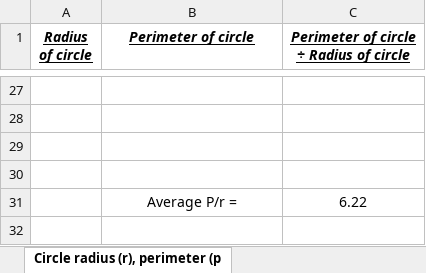
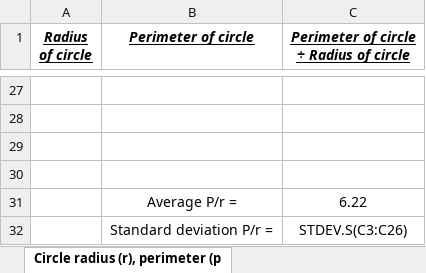
Before and after one commit to NirmalaVishwaVidyaPeetham/ClassMaterial, an Excel workbook: 2. MathsProgrammingTechnology/1. Maths/3. Grade3/3. HW-06102026-Maths/Perimeter-Table.xlsx, sheet Circle radius (r), perimeter (p, drawn as a sheet; only a part is shown, gaps mark what is left out; values as stored, in another font and other column widths than the file's, no borders; charts and pictures not drawn; the diff names each change by its address in the sheet, - before the commit and + after, or states it on an @@ line.

```diff
--- a/2. MathsProgrammingTechnology/1. Maths/3. Grade3/3. HW-06102026-Maths/Perimeter-Table.xlsx (sheet Circle radius (r), perimeter (p)
+++ b/2. MathsProgrammingTechnology/1. Maths/3. Grade3/3. HW-06102026-Maths/Perimeter-Table.xlsx (sheet Circle radius (r), perimeter (p)
+row 32:  | Standard deviation P/r = | STDEV.S(C3:C26)
```
Also changed, not shown: charts or pictures, Grade3-Homeworks.xlsx, 8 other files.
